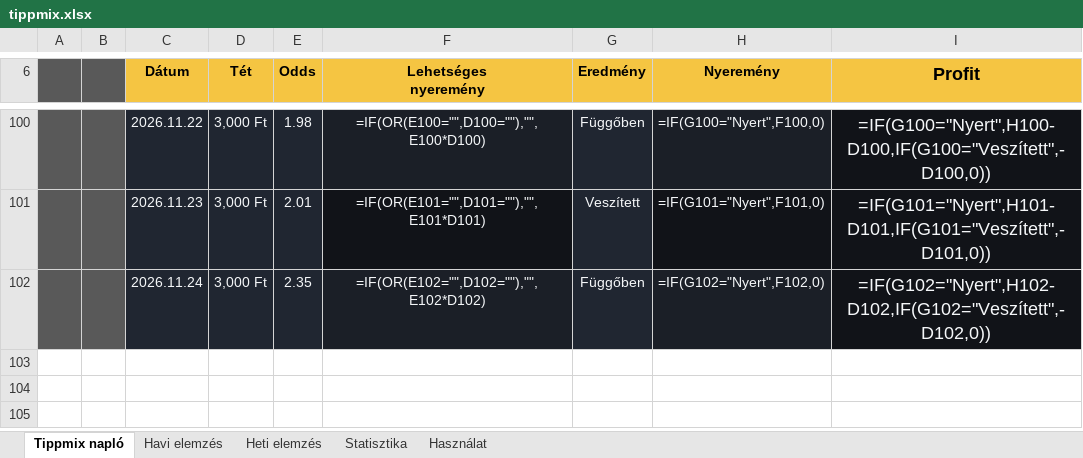
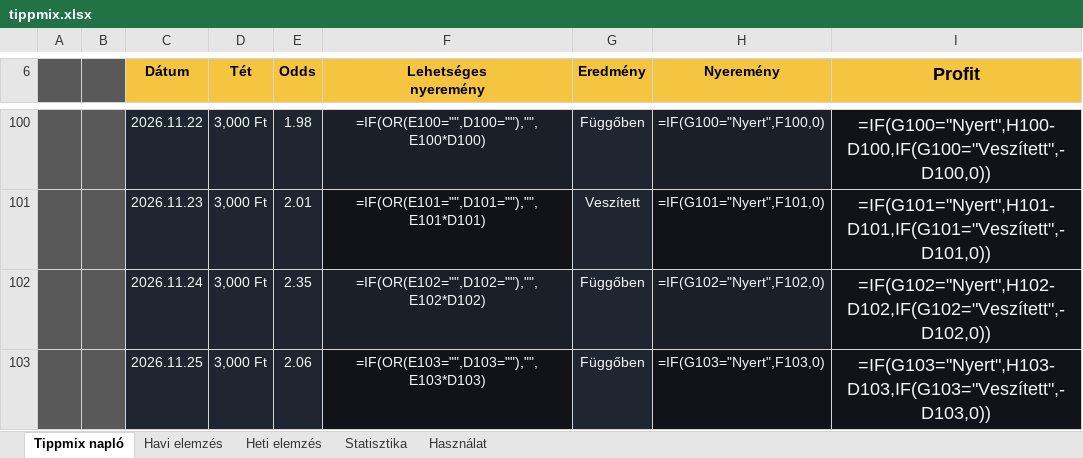
Before and after one commit to Ogre3Dofficial/tippmix, an Excel workbook: tippmix.xlsx, sheet Tippmix napló, drawn as a sheet; only a part is shown, gaps mark what is left out; values as stored, in another font and other column widths than the file's, no borders; formulas without a stored value are shown as written; conditional formats and table styles not drawn; the diff names each change by its address in the sheet, - before the commit and + after, or states it on an @@ line.

Commit message:
Update Tippmix data from web app

```diff
--- a/tippmix.xlsx (sheet Tippmix napló)
+++ b/tippmix.xlsx (sheet Tippmix napló)
+row 103:  |  | 2026.11.25 | 3,000 Ft | 2.06 | =IF(OR(E103="",D103=""),"",E103*D103) | Függőben | =IF(G103="Nyert",F103,0) | =IF(G103="Nyert",H103-D103,IF(G103="Veszített",-D103,0))
```
Also changed, not shown: hidden cells.
